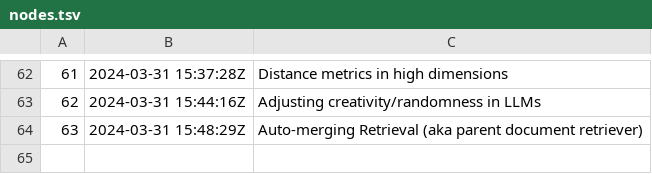
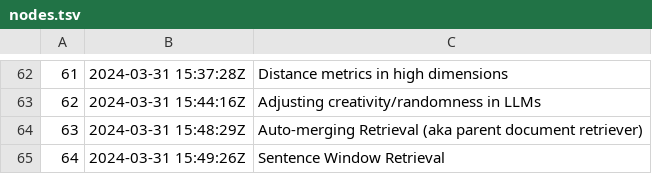
Before and after one commit to alxn0/zet, a TSV file: docs/dex/nodes.tsv, drawn as a sheet; only a part is shown, gaps mark what is left out.

Commit message:
Sentence Window Retrieval

```diff
--- a/docs/dex/nodes.tsv
+++ b/docs/dex/nodes.tsv
@@ -64 +64,2 @@
 63	2024-03-31 15:48:29Z	Auto-merging Retrieval (aka parent document retriever)
+64	2024-03-31 15:49:26Z	Sentence Window Retrieval
```
Also changed, not shown: 4 other files.
